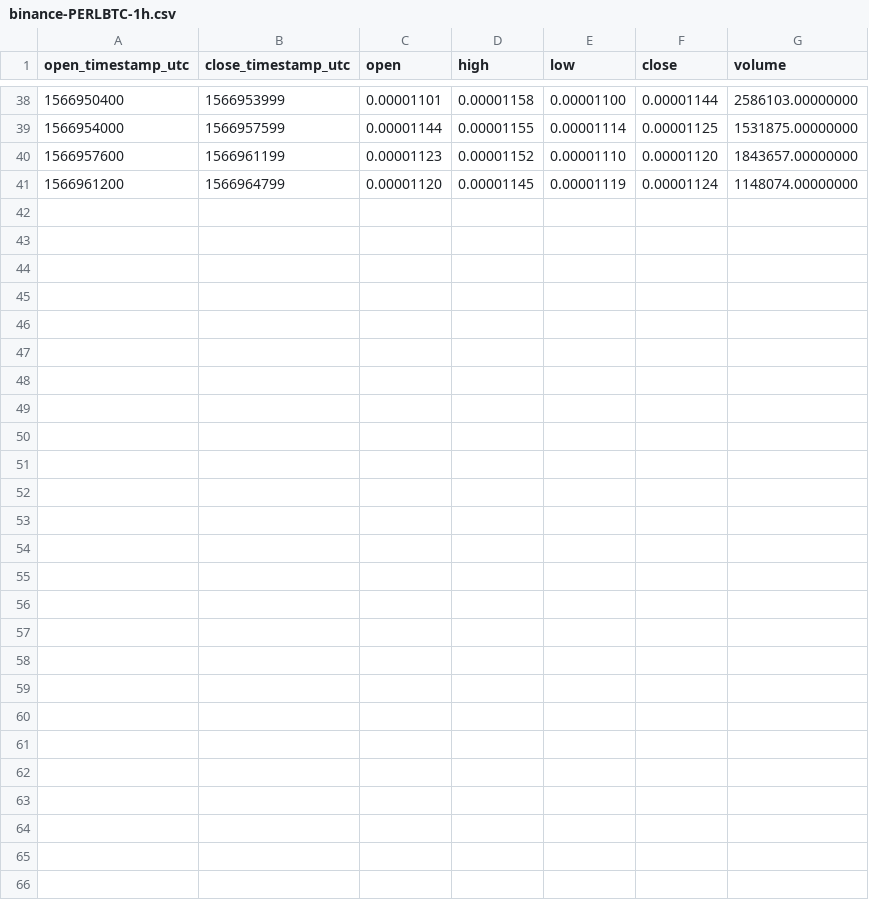
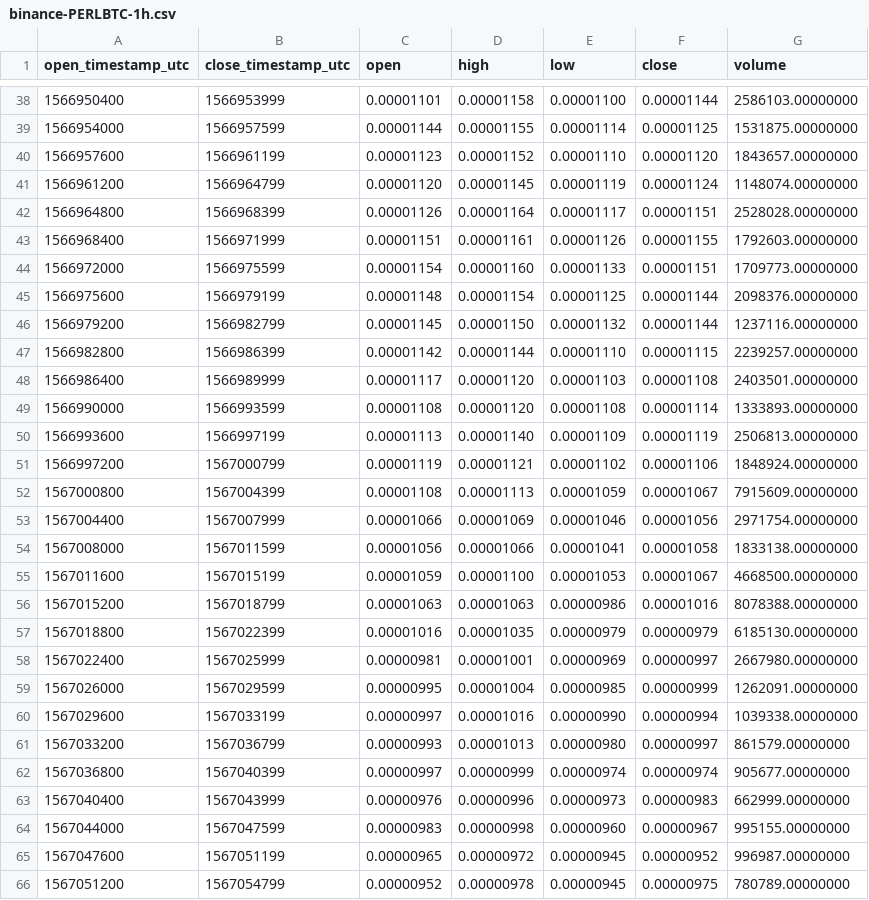
Before and after one commit to cryptobigbro/binance-PERLBTC, a CSV file: binance-PERLBTC-1h.csv, drawn as a sheet; only a part is shown, gaps mark what is left out; the diff names each change by its address in the sheet, - before the commit and + after, or states it on an @@ line.

Commit message:
Update OHLCV data.

```diff
--- a/binance-PERLBTC-1h.csv
+++ b/binance-PERLBTC-1h.csv
+row 42: 1566964800 | 1566968399 | 0.00001126 | 0.00001164 | 0.00001117 | 0.00001151 | 2528028.00000000
+row 43: 1566968400 | 1566971999 | 0.00001151 | 0.00001161 | 0.00001126 | 0.00001155 | 1792603.00000000
+row 44: 1566972000 | 1566975599 | 0.00001154 | 0.00001160 | 0.00001133 | 0.00001151 | 1709773.00000000
+row 45: 1566975600 | 1566979199 | 0.00001148 | 0.00001154 | 0.00001125 | 0.00001144 | 2098376.00000000
+row 46: 1566979200 | 1566982799 | 0.00001145 | 0.00001150 | 0.00001132 | 0.00001144 | 1237116.00000000
+row 47: 1566982800 | 1566986399 | 0.00001142 | 0.00001144 | 0.00001110 | 0.00001115 | 2239257.00000000
+row 48: 1566986400 | 1566989999 | 0.00001117 | 0.00001120 | 0.00001103 | 0.00001108 | 2403501.00000000
+row 49: 1566990000 | 1566993599 | 0.00001108 | 0.00001120 | 0.00001108 | 0.00001114 | 1333893.00000000
+row 50: 1566993600 | 1566997199 | 0.00001113 | 0.00001140 | 0.00001109 | 0.00001119 | 2506813.00000000
+row 51: 1566997200 | 1567000799 | 0.00001119 | 0.00001121 | 0.00001102 | 0.00001106 | 1848924.00000000
+row 52: 1567000800 | 1567004399 | 0.00001108 | 0.00001113 | 0.00001059 | 0.00001067 | 7915609.00000000
+row 53: 1567004400 | 1567007999 | 0.00001066 | 0.00001069 | 0.00001046 | 0.00001056 | 2971754.00000000
+row 54: 1567008000 | 1567011599 | 0.00001056 | 0.00001066 | 0.00001041 | 0.00001058 | 1833138.00000000
+row 55: 1567011600 | 1567015199 | 0.00001059 | 0.00001100 | 0.00001053 | 0.00001067 | 4668500.00000000
+row 56: 1567015200 | 1567018799 | 0.00001063 | 0.00001063 | 0.00000986 | 0.00001016 | 8078388.00000000
+row 57: 1567018800 | 1567022399 | 0.00001016 | 0.00001035 | 0.00000979 | 0.00000979 | 6185130.00000000
+row 58: 1567022400 | 1567025999 | 0.00000981 | 0.00001001 | 0.00000969 | 0.00000997 | 2667980.00000000
+row 59: 1567026000 | 1567029599 | 0.00000995 | 0.00001004 | 0.00000985 | 0.00000999 | 1262091.00000000
+row 60: 1567029600 | 1567033199 | 0.00000997 | 0.00001016 | 0.00000990 | 0.00000994 | 1039338.00000000
+row 61: 1567033200 | 1567036799 | 0.00000993 | 0.00001013 | 0.00000980 | 0.00000997 | 861579.00000000
+row 62: 1567036800 | 1567040399 | 0.00000997 | 0.00000999 | 0.00000974 | 0.00000974 | 905677.00000000
+row 63: 1567040400 | 1567043999 | 0.00000976 | 0.00000996 | 0.00000973 | 0.00000983 | 662999.00000000
+row 64: 1567044000 | 1567047599 | 0.00000983 | 0.00000998 | 0.00000960 | 0.00000967 | 995155.00000000
+row 65: 1567047600 | 1567051199 | 0.00000965 | 0.00000972 | 0.00000945 | 0.00000952 | 996987.00000000
+row 66: 1567051200 | 1567054799 | 0.00000952 | 0.00000978 | 0.00000945 | 0.00000975 | 780789.00000000
```
Also changed, not shown: binance-PERLBTC-1d.csv, 2 other files.
